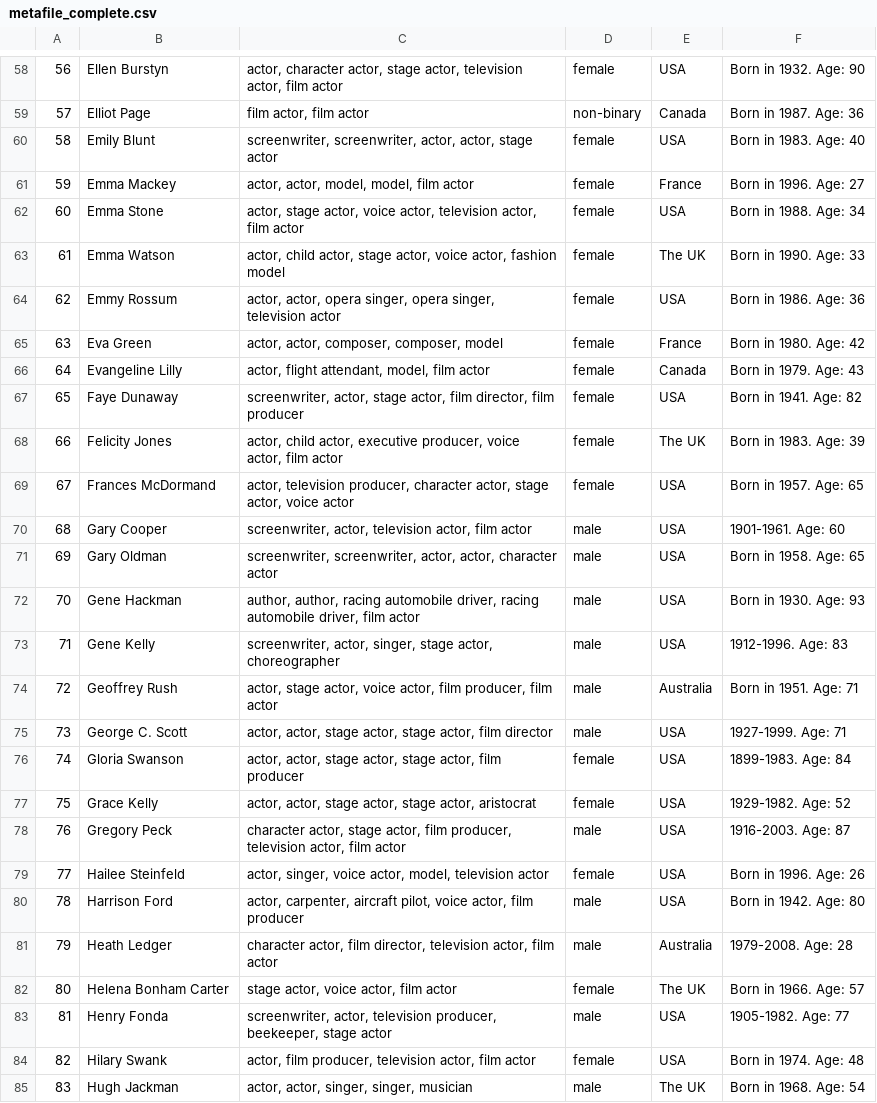
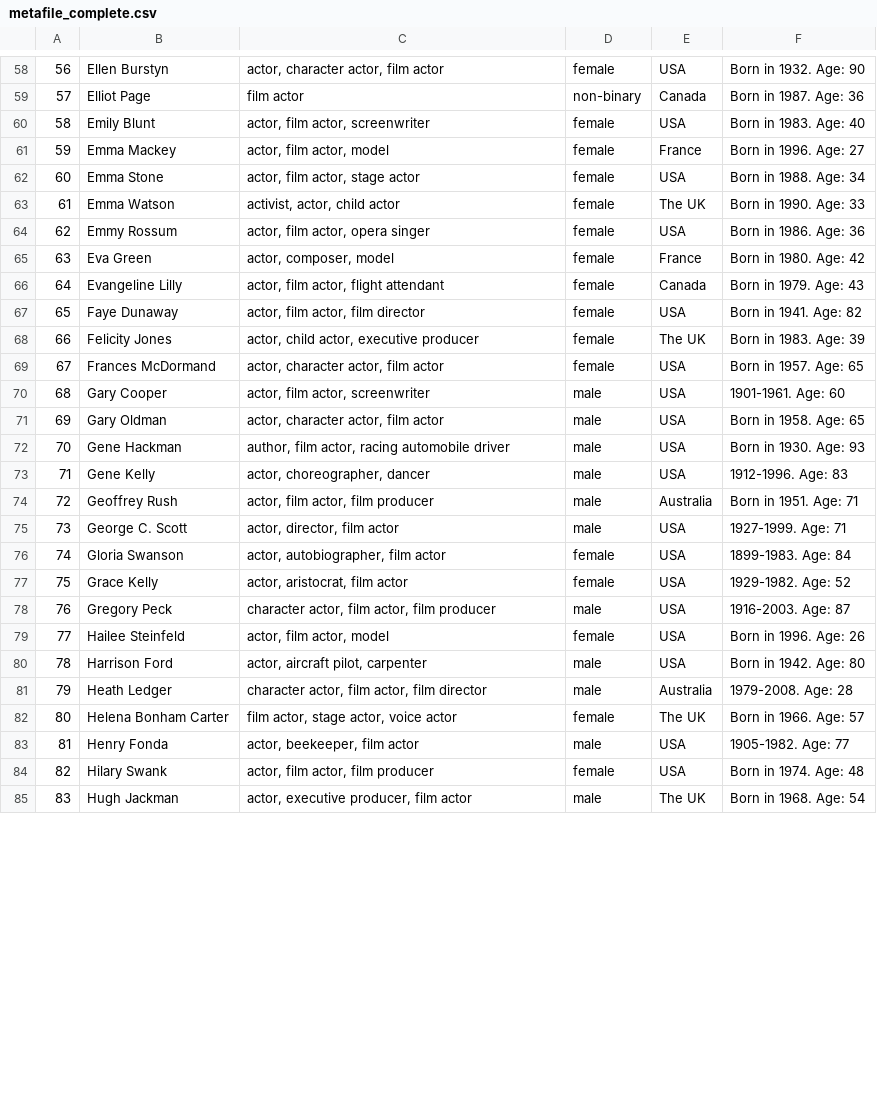
Before and after one commit to stan-kondratev/celebrities-identification-quest, a CSV file: raw_data/metafile_complete.csv, drawn as a sheet; only a part is shown, gaps mark what is left out; the diff covers the shown part only.

```diff
--- a/raw_data/metafile_complete.csv
+++ b/raw_data/metafile_complete.csv
@@ -58,28 +58,28 @@
-56,Ellen Burstyn,"actor, character actor, stage actor, television actor, film actor",female,USA,Born in 1932. Age: 90
-57,Elliot Page,"film actor, film actor",non-binary,Canada,Born in 1987. Age: 36
-58,Emily Blunt,"screenwriter, screenwriter, actor, actor, stage actor",female,USA,Born in 1983. Age: 40
-59,Emma Mackey,"actor, actor, model, model, film actor",female,France,Born in 1996. Age: 27
-60,Emma Stone,"actor, stage actor, voice actor, television actor, film actor",female,USA,Born in 1988. Age: 34
-61,Emma Watson,"actor, child actor, stage actor, voice actor, fashion model",female,The UK,Born in 1990. Age: 33
-62,Emmy Rossum,"actor, actor, opera singer, opera singer, television actor",female,USA,Born in 1986. Age: 36
-63,Eva Green,"actor, actor, composer, composer, model",female,France,Born in 1980. Age: 42
-64,Evangeline Lilly,"actor, flight attendant, model, film actor",female,Canada,Born in 1979. Age: 43
-65,Faye Dunaway,"screenwriter, actor, stage actor, film director, film producer",female,USA,Born in 1941. Age: 82
-66,Felicity Jones,"actor, child actor, executive producer, voice actor, film actor",female,The UK,Born in 1983. Age: 39
-67,Frances McDormand,"actor, television producer, character actor, stage actor, voice actor",female,USA,Born in 1957. Age: 65
-68,Gary Cooper,"screenwriter, actor, television actor, film actor",male,USA,1901-1961. Age: 60
-69,Gary Oldman,"screenwriter, screenwriter, actor, actor, character actor",male,USA,Born in 1958. Age: 65
-70,Gene Hackman,"author, author, racing automobile driver, racing automobile driver, film actor",male,USA,Born in 1930. Age: 93
-71,Gene Kelly,"screenwriter, actor, singer, stage actor, choreographer",male,USA,1912-1996. Age: 83
-72,Geoffrey Rush,"actor, stage actor, voice actor, film producer, film actor",male,Australia,Born in 1951. Age: 71
-73,George C. Scott,"actor, actor, stage actor, stage actor, film director",male,USA,1927-1999. Age: 71
-74,Gloria Swanson,"actor, actor, stage actor, stage actor, film producer",female,USA,1899-1983. Age: 84
-75,Grace Kelly,"actor, actor, stage actor, stage actor, aristocrat",female,USA,1929-1982. Age: 52
-76,Gregory Peck,"character actor, stage actor, film producer, television actor, film actor",male,USA,1916-2003. Age: 87
-77,Hailee Steinfeld,"actor, singer, voice actor, model, television actor",female,USA,Born in 1996. Age: 26
-78,Harrison Ford,"actor, carpenter, aircraft pilot, voice actor, film producer",male,USA,Born in 1942. Age: 80
-79,Heath Ledger,"character actor, film director, television actor, film actor",male,Australia,1979-2008. Age: 28
-80,Helena Bonham Carter,"stage actor, voice actor, film actor",female,The UK,Born in 1966. Age: 57
-81,Henry Fonda,"screenwriter, actor, television producer, beekeeper, stage actor",male,USA,1905-1982. Age: 77
-82,Hilary Swank,"actor, film producer, television actor, film actor",female,USA,Born in 1974. Age: 48
-83,Hugh Jackman,"actor, actor, singer, singer, musician",male,The UK,Born in 1968. Age: 54
+56,Ellen Burstyn,"actor, character actor, film actor",female,USA,Born in 1932. Age: 90
+57,Elliot Page,film actor,non-binary,Canada,Born in 1987. Age: 36
+58,Emily Blunt,"actor, film actor, screenwriter",female,USA,Born in 1983. Age: 40
+59,Emma Mackey,"actor, film actor, model",female,France,Born in 1996. Age: 27
+60,Emma Stone,"actor, film actor, stage actor",female,USA,Born in 1988. Age: 34
+61,Emma Watson,"activist, actor, child actor",female,The UK,Born in 1990. Age: 33
+62,Emmy Rossum,"actor, film actor, opera singer",female,USA,Born in 1986. Age: 36
+63,Eva Green,"actor, composer, model",female,France,Born in 1980. Age: 42
+64,Evangeline Lilly,"actor, film actor, flight attendant",female,Canada,Born in 1979. Age: 43
+65,Faye Dunaway,"actor, film actor, film director",female,USA,Born in 1941. Age: 82
+66,Felicity Jones,"actor, child actor, executive producer",female,The UK,Born in 1983. Age: 39
+67,Frances McDormand,"actor, character actor, film actor",female,USA,Born in 1957. Age: 65
+68,Gary Cooper,"actor, film actor, screenwriter",male,USA,1901-1961. Age: 60
+69,Gary Oldman,"actor, character actor, film actor",male,USA,Born in 1958. Age: 65
+70,Gene Hackman,"author, film actor, racing automobile driver",male,USA,Born in 1930. Age: 93
+71,Gene Kelly,"actor, choreographer, dancer",male,USA,1912-1996. Age: 83
+72,Geoffrey Rush,"actor, film actor, film producer",male,Australia,Born in 1951. Age: 71
+73,George C. Scott,"actor, director, film actor",male,USA,1927-1999. Age: 71
+74,Gloria Swanson,"actor, autobiographer, film actor",female,USA,1899-1983. Age: 84
+75,Grace Kelly,"actor, aristocrat, film actor",female,USA,1929-1982. Age: 52
+76,Gregory Peck,"character actor, film actor, film producer",male,USA,1916-2003. Age: 87
+77,Hailee Steinfeld,"actor, film actor, model",female,USA,Born in 1996. Age: 26
+78,Harrison Ford,"actor, aircraft pilot, carpenter",male,USA,Born in 1942. Age: 80
+79,Heath Ledger,"character actor, film actor, film director",male,Australia,1979-2008. Age: 28
+80,Helena Bonham Carter,"film actor, stage actor, voice actor",female,The UK,Born in 1966. Age: 57
+81,Henry Fonda,"actor, beekeeper, film actor",male,USA,1905-1982. Age: 77
+82,Hilary Swank,"actor, film actor, film producer",female,USA,Born in 1974. Age: 48
+83,Hugh Jackman,"actor, executive producer, film actor",male,The UK,Born in 1968. Age: 54
```
Also changed, not shown: 171 edited cells elsewhere in this file, 5 other files.
